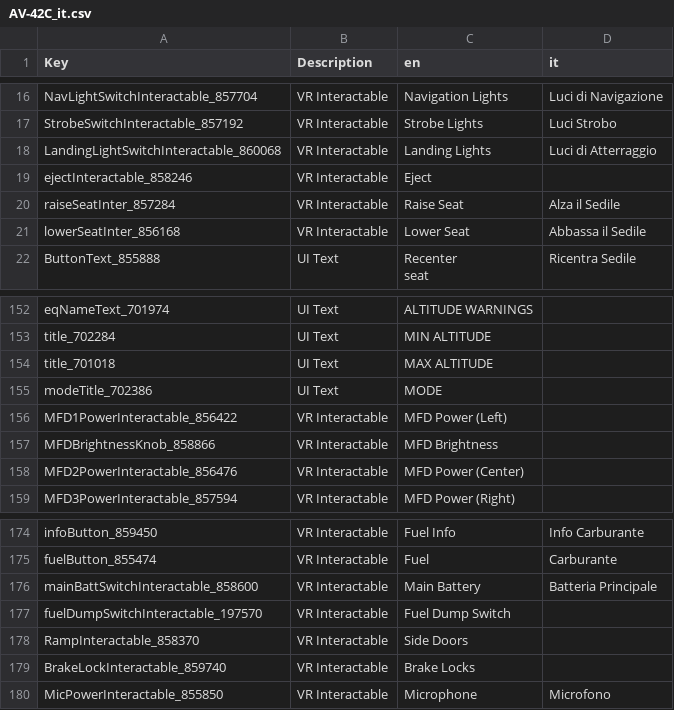
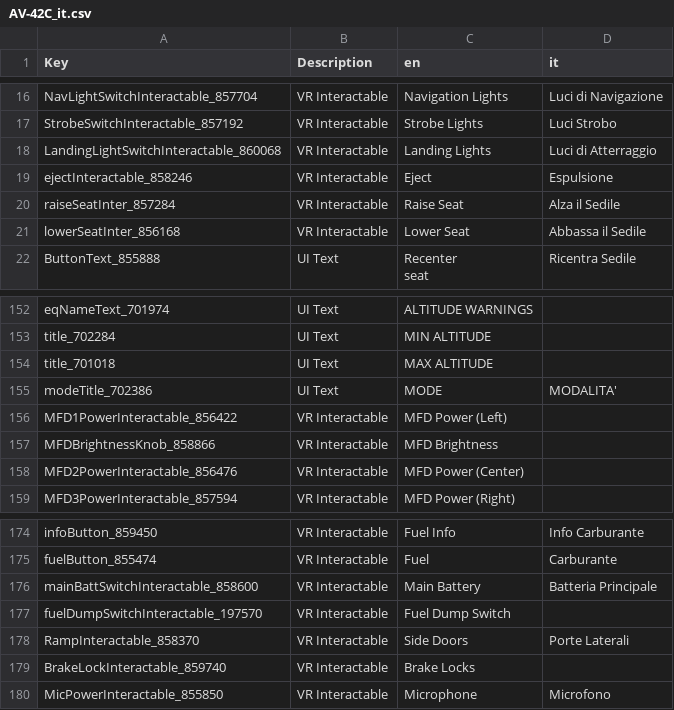
Before and after one commit to Domus27/VTOLVR_ITA, a CSV file: AV-42C_it.csv, drawn as a sheet; only a part is shown, gaps mark what is left out; the diff covers the shown part only.

```diff
--- a/AV-42C_it.csv
+++ b/AV-42C_it.csv
@@ -18,3 +18,3 @@ StrobeSwitchInteractable_857192,VR Interactable,Strobe Lights,Luci Strobo
 LandingLightSwitchInteractable_860068,VR Interactable,Landing Lights,Luci di Atterraggio
-ejectInteractable_858246,VR Interactable,Eject,
+ejectInteractable_858246,VR Interactable,Eject,Espulsione
 raiseSeatInter_857284,VR Interactable,Raise Seat,Alza il Sedile
@@ -175,3 +175,3 @@ title_702284,UI Text,MIN ALTITUDE,
 title_701018,UI Text,MAX ALTITUDE,
-modeTitle_702386,UI Text,MODE,
+modeTitle_702386,UI Text,MODE,MODALITA'
 MFD1PowerInteractable_856422,VR Interactable,MFD Power (Left),
@@ -206,3 +206,3 @@ mainBattSwitchInteractable_858600,VR Interactable,Main Battery,Batteria Principa
 fuelDumpSwitchInteractable_197570,VR Interactable,Fuel Dump Switch,
-RampInteractable_858370,VR Interactable,Side Doors,
+RampInteractable_858370,VR Interactable,Side Doors,Porte Laterali
 BrakeLockInteractable_859740,VR Interactable,Brake Locks,
```
Also changed, not shown: 11 edited cells elsewhere in this file.
